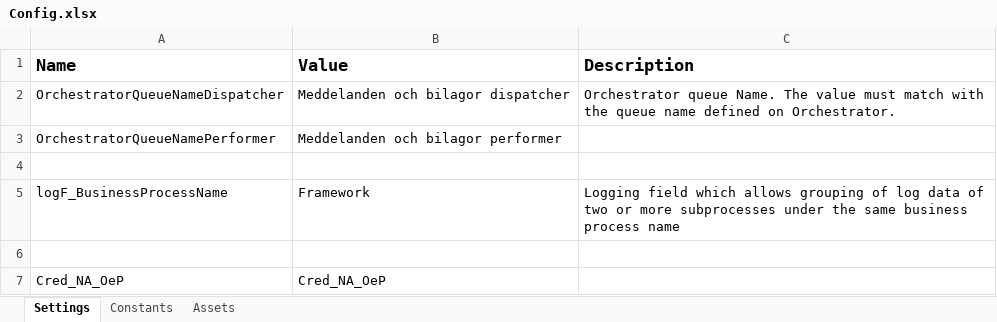
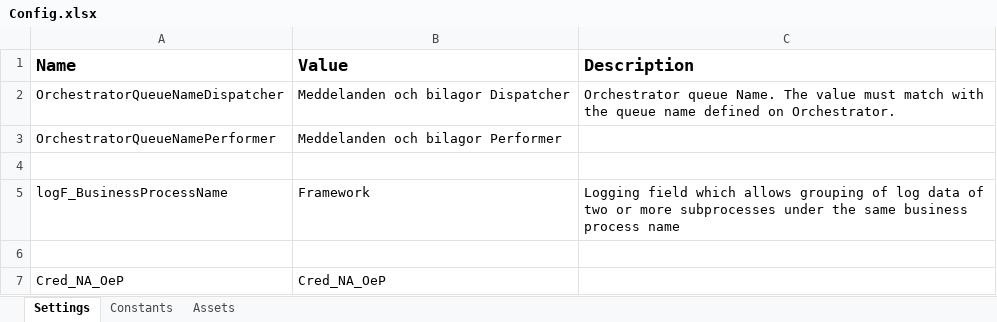
Before and after one commit to Sundsvallskommun/RPA_IAF_Rakel_Hamta_Meddelande_Dispatcher, an Excel workbook: Data/Config.xlsx, sheet Settings, drawn as a sheet; values as stored, in another font and other column widths than the file's, no borders; the diff names each change by its address in the sheet, - before the commit and + after, or states it on an @@ line.

```diff
--- a/Data/Config.xlsx (sheet Settings)
+++ b/Data/Config.xlsx (sheet Settings)
-B2 (Value): Meddelanden och bilagor dispatcher
+B2 (Value): Meddelanden och bilagor Dispatcher
-B3 (Value): Meddelanden och bilagor performer
+B3 (Value): Meddelanden och bilagor Performer
```
Also changed, not shown: 6 other files.
